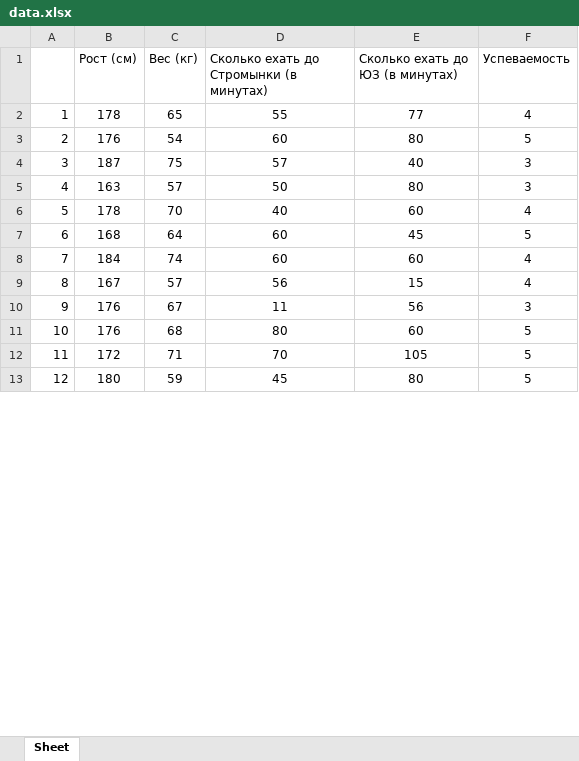
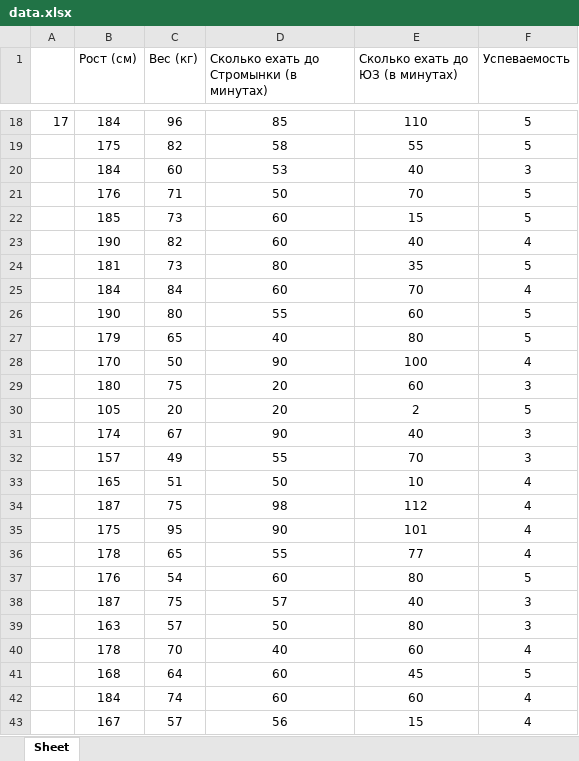
Before and after one commit to RusAl84/dtr, an Excel workbook: data.xlsx, sheet Sheet, drawn as a sheet; only a part is shown, gaps mark what is left out; the shorter side is filled out with more unchanged rows; values as stored, in another font and other column widths than the file's, no borders; addresses are those after the commit; the diff covers the shown part only; the diff names each change by its address in the sheet, - before the commit and + after, or states it on an @@ line.

Commit message:
add data

```diff
--- a/data.xlsx (sheet Sheet)
+++ b/data.xlsx (sheet Sheet)
+row 18: 17 | 184 | 96 | 85 | 110 | 5
+row 19:  | 175 | 82 | 58 | 55 | 5
+row 20:  | 184 | 60 | 53 | 40 | 3
+row 21:  | 176 | 71 | 50 | 70 | 5
+row 22:  | 185 | 73 | 60 | 15 | 5
+row 23:  | 190 | 82 | 60 | 40 | 4
+row 24:  | 181 | 73 | 80 | 35 | 5
+row 25:  | 184 | 84 | 60 | 70 | 4
+row 26:  | 190 | 80 | 55 | 60 | 5
+row 27:  | 179 | 65 | 40 | 80 | 5
+row 28:  | 170 | 50 | 90 | 100 | 4
+row 29:  | 180 | 75 | 20 | 60 | 3
+row 30:  | 105 | 20 | 20 | 2 | 5
+row 31:  | 174 | 67 | 90 | 40 | 3
+row 32:  | 157 | 49 | 55 | 70 | 3
+row 33:  | 165 | 51 | 50 | 10 | 4
+row 34:  | 187 | 75 | 98 | 112 | 4
+row 35:  | 175 | 95 | 90 | 101 | 4
@@ column A renumbered between rows 36 and 52 @@
```
Also changed, not shown: 17 added rows, 1 removed row and 2 edited cells elsewhere in this sheet, 1 other file.
